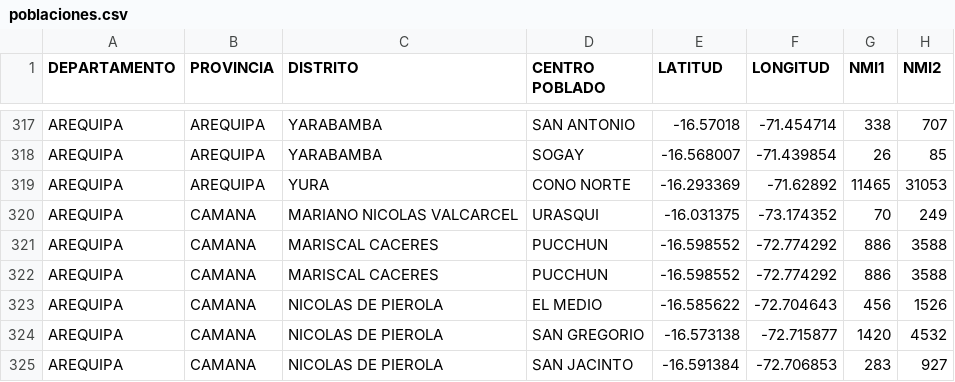
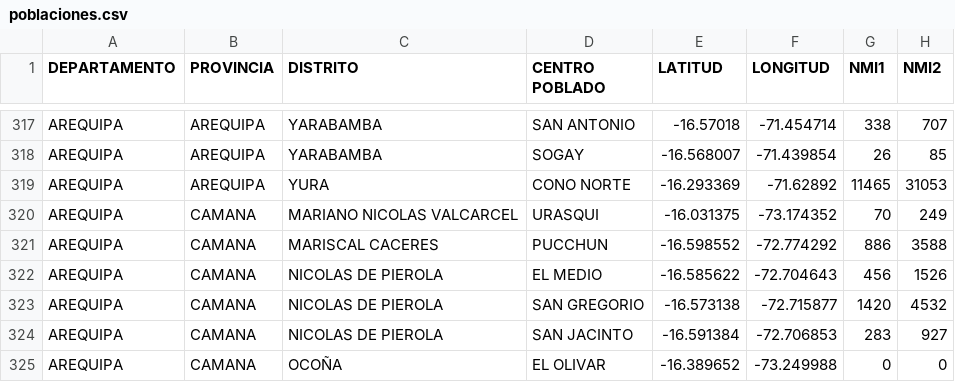
Before and after one commit to JoseMoreno21/complejidad, a CSV file: data/poblaciones.csv, drawn as a sheet; only a part is shown, gaps mark what is left out; the shorter side is filled out with more unchanged rows.

Commit message:
Update poblaciones.csv

```diff
--- a/data/poblaciones.csv
+++ b/data/poblaciones.csv
@@ -321,3 +321,2 @@ AREQUIPA,CAMANA,MARIANO NICOLAS VALCARCEL,URASQUI,-16.031375,-73.174352,70,249
 AREQUIPA,CAMANA,MARISCAL CACERES,PUCCHUN,-16.598552,-72.774292,886,3588
-AREQUIPA,CAMANA,MARISCAL CACERES,PUCCHUN,-16.598552,-72.774292,886,3588
 AREQUIPA,CAMANA,NICOLAS DE PIEROLA,EL MEDIO,-16.585622,-72.704643,456,1526
```
